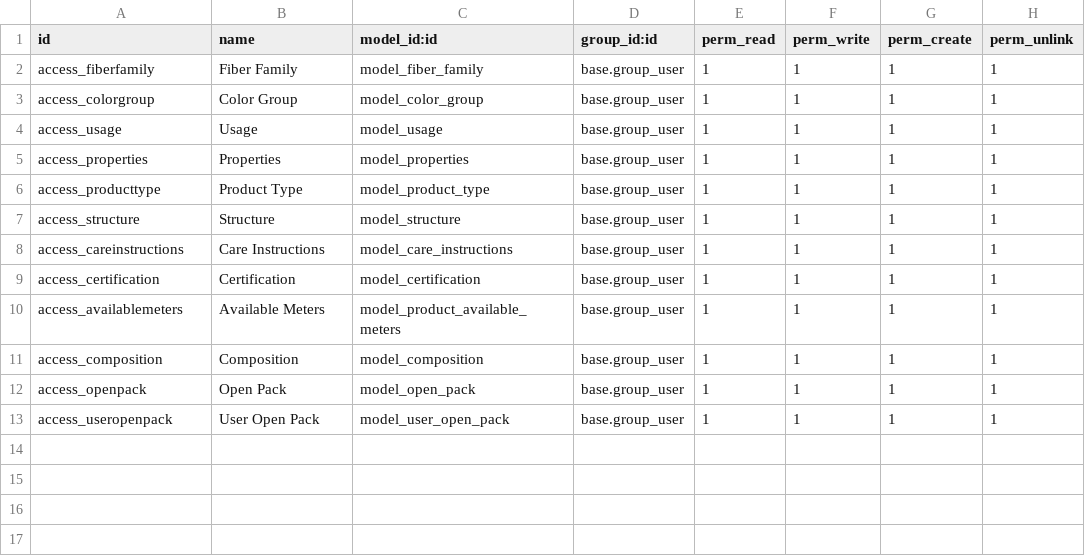
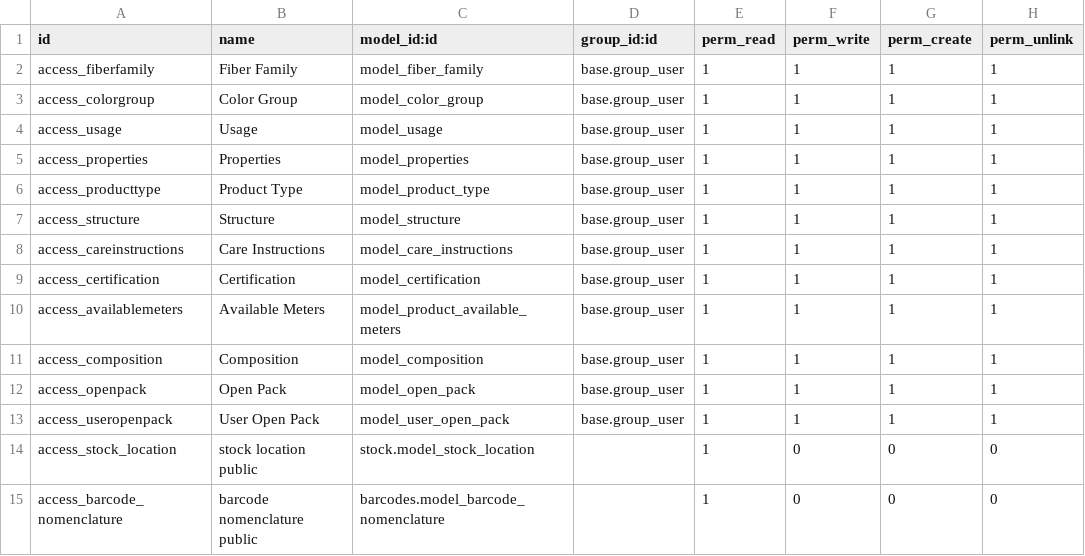
Before and after one commit to Nexta-Digital-Solutions/pyratex-addons, a CSV file: ecommerce_product/security/ir.model.access.csv, drawn as a sheet; the diff names each change by its address in the sheet, - before the commit and + after, or states it on an @@ line.

Commit message:
ecommerce_product: ocultar prrecio producto alternativo cuando no este logado así como la descripccion de la venta del producto. Cambiado permisos en stock_location y barcodes.nomenclature

```diff
--- a/ecommerce_product/security/ir.model.access.csv
+++ b/ecommerce_product/security/ir.model.access.csv
+row 14: access_stock_location | stock location public | stock.model_stock_location |  | 1 | 0 | 0 | 0
+row 15: access_barcode_nomenclature | barcode nomenclature public | barcodes.model_barcode_nomenclature |  | 1 | 0 | 0 | 0
```
Also changed, not shown: 3 other files.
